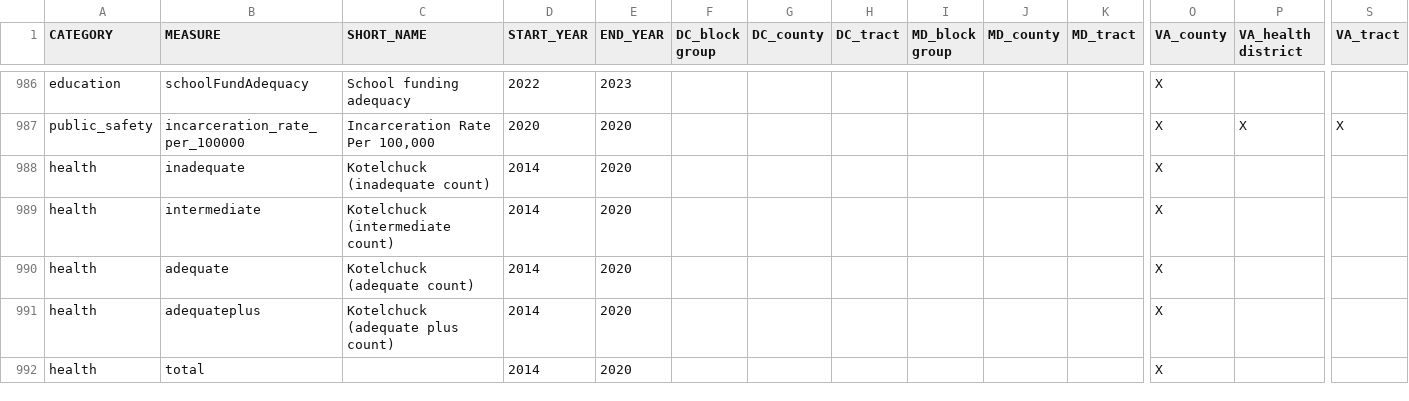
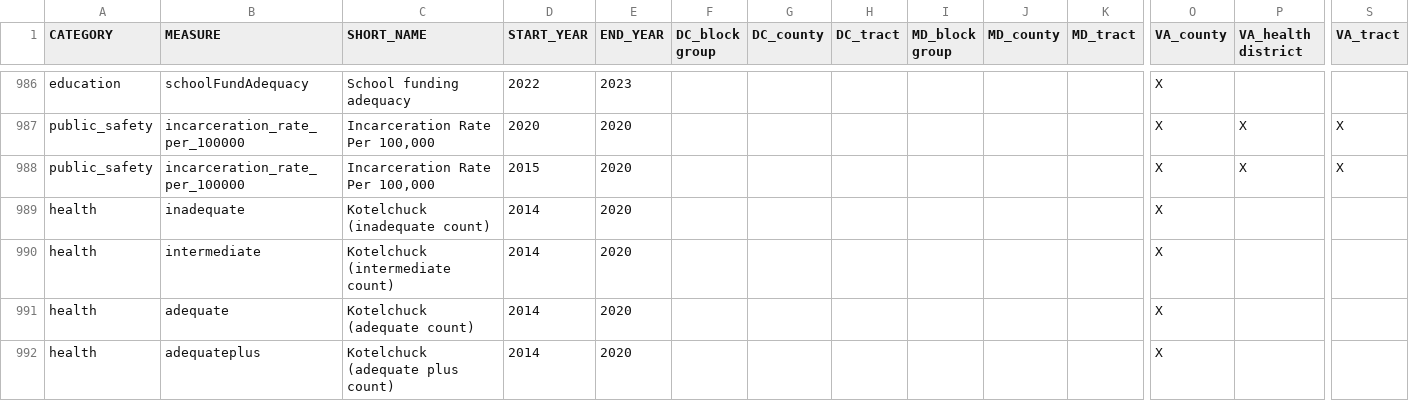
Before and after one commit to uva-bi-sdad/sdc.all, a CSV file: docs/data_inventory.csv, drawn as a sheet; only a part is shown, gaps mark what is left out; the shorter side is filled out with more unchanged rows; rows hold the shown columns only; the diff names each change by its address in the sheet, - before the commit and + after, or states it on an @@ line.

```diff
--- a/docs/data_inventory.csv
+++ b/docs/data_inventory.csv
+row 988: public_safety | incarceration_rate_per_100000 | Incarceration Rate Per 100,000 | 2015 | 2020 |  |  |  |  |  |  | X | X | X
```
Also changed, not shown: 16 other files.
